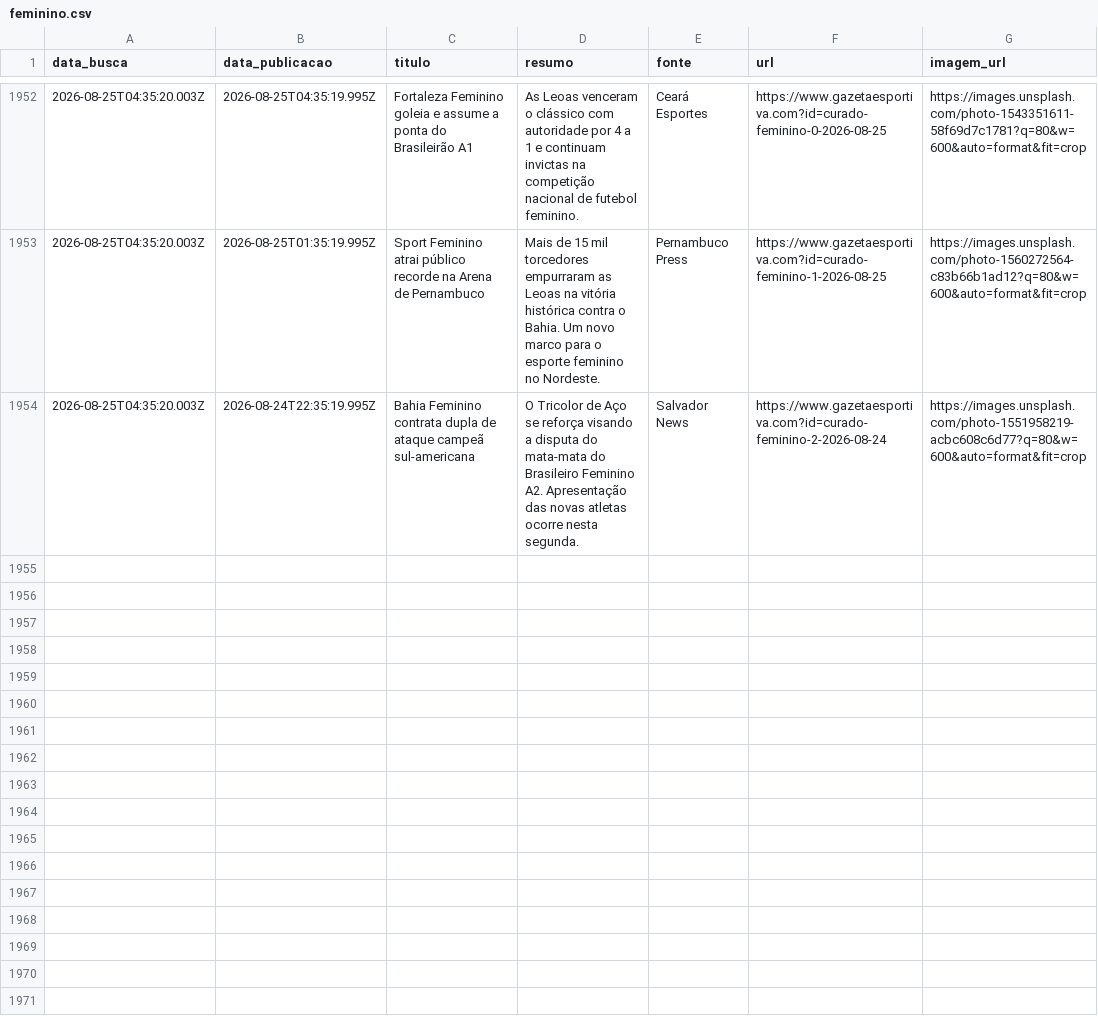
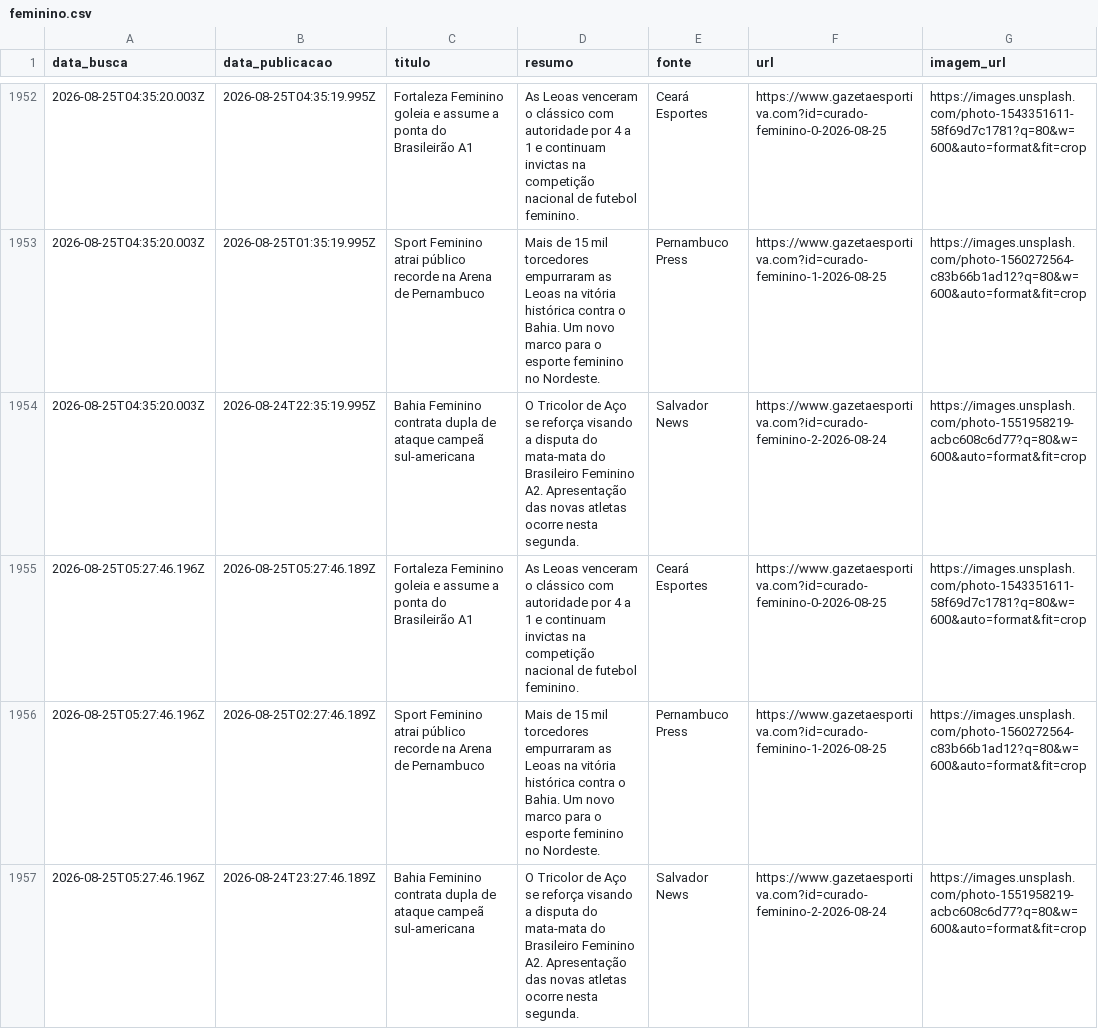
Before and after one commit to yuriluna85/boleragem-nordestina, a CSV file: DATA/2026/08/feminino/feminino.csv, drawn as a sheet; only a part is shown, gaps mark what is left out; the diff names each change by its address in the sheet, - before the commit and + after, or states it on an @@ line.

```diff
--- a/DATA/2026/08/feminino/feminino.csv
+++ b/DATA/2026/08/feminino/feminino.csv
+row 1955: 2026-08-25T05:27:46.196Z | 2026-08-25T05:27:46.189Z | Fortaleza Feminino goleia e assume a ponta do Brasileirão A1 | As Leoas venceram o clássico com autoridade por 4 a 1 e continuam invictas na competição nacional de futebol feminino. | Ceará Esportes | https://www.gazetaesportiva.com?id=curado-feminino-0-2026-08-25 | https://images.unsplash.com/photo-1543351611-58f69d7c1781?q=80&w=600&auto=format&fit=crop
+row 1956: 2026-08-25T05:27:46.196Z | 2026-08-25T02:27:46.189Z | Sport Feminino atrai público recorde na Arena de Pernambuco | Mais de 15 mil torcedores empurraram as Leoas na vitória histórica contra o Bahia. Um novo marco para o esporte feminino no Nordeste. | Pernambuco Press | https://www.gazetaesportiva.com?id=curado-feminino-1-2026-08-25 | https://images.unsplash.com/photo-1560272564-c83b66b1ad12?q=80&w=600&auto=format&fit=crop
+row 1957: 2026-08-25T05:27:46.196Z | 2026-08-24T23:27:46.189Z | Bahia Feminino contrata dupla de ataque campeã sul-americana | O Tricolor de Aço se reforça visando a disputa do mata-mata do Brasileiro Feminino A2. Apresentação das novas atletas ocorre nesta segunda. | Salvador News | https://www.gazetaesportiva.com?id=curado-feminino-2-2026-08-24 | https://images.unsplash.com/photo-1551958219-acbc608c6d77?q=80&w=600&auto=format&fit=crop
```
Also changed, not shown: DATA/2026/08/jogadores/jogadores.csv, 3 other files.
